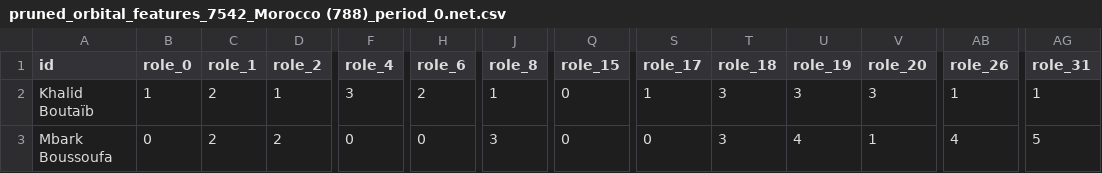
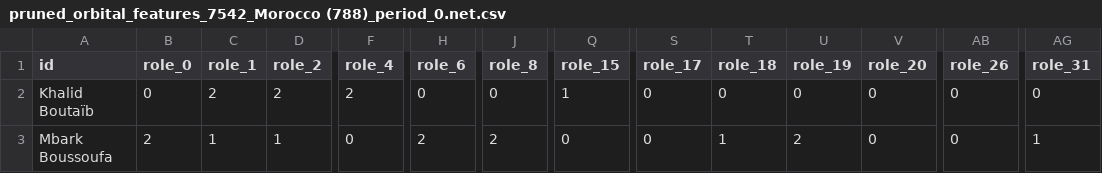
Before and after one commit to MarusaOrazem/INA_project, a CSV file: chosen_nets/7542/Morocco/periods/pruned_orbital_features_7542_Morocco (788)_period_0.net.csv, drawn as a sheet; only a part is shown, gaps mark what is left out; the diff covers the shown part only; the diff names each change by its address in the sheet, - before the commit and + after, or states it on an @@ line.

```diff
--- a/chosen_nets/7542/Morocco/periods/pruned_orbital_features_7542_Morocco (788)_period_0.net.csv
+++ b/chosen_nets/7542/Morocco/periods/pruned_orbital_features_7542_Morocco (788)_period_0.net.csv
-B2 (role_0): 1
+B2 (role_0): 0
-D2 (role_2): 1
+D2 (role_2): 2
-F2 (role_4): 3
+F2 (role_4): 2
-H2 (role_6): 2
+H2 (role_6): 0
-J2 (role_8): 1
+J2 (role_8): 0
-Q2 (role_15): 0
+Q2 (role_15): 1
-S2 (role_17): 1
+S2 (role_17): 0
-T2 (role_18): 3
+T2 (role_18): 0
-U2 (role_19): 3
+U2 (role_19): 0
-V2 (role_20): 3
+V2 (role_20): 0
-AB2 (role_26): 1
+AB2 (role_26): 0
-AG2 (role_31): 1
+AG2 (role_31): 0
-B3 (role_0): 0
+B3 (role_0): 2
-C3 (role_1): 2
+C3 (role_1): 1
-D3 (role_2): 2
+D3 (role_2): 1
-H3 (role_6): 0
+H3 (role_6): 2
-J3 (role_8): 3
+J3 (role_8): 2
-T3 (role_18): 3
+T3 (role_18): 1
-U3 (role_19): 4
+U3 (role_19): 2
-V3 (role_20): 1
+V3 (role_20): 0
-AB3 (role_26): 4
+AB3 (role_26): 0
-AG3 (role_31): 5
+AG3 (role_31): 1
```
Also changed, not shown: 125 edited cells elsewhere in this file, chosen_nets/303470/Barcelona/periods/pruned_orbital_features_303470_Barcelona (217)_period_0.net.csv, chosen_nets/303470/Real/periods/pruned_orbital_features_303470_Real Madrid (220)_period_0.net.csv, 54 other files.
